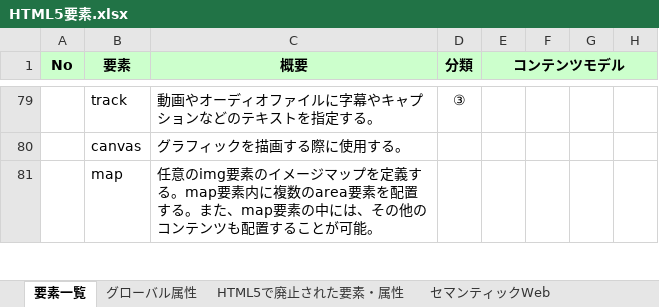
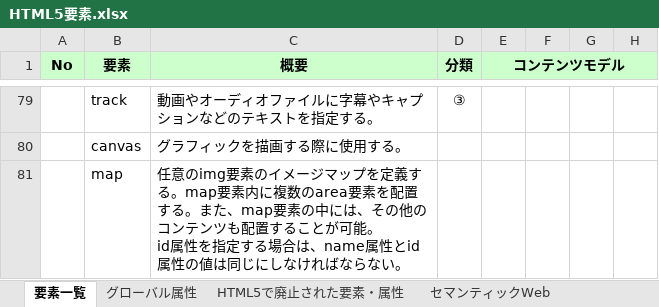
Before and after one commit to devwork555/html5, an Excel workbook: HTML5要素.xlsx, sheet 要素一覧, drawn as a sheet; only a part is shown, gaps mark what is left out; values as stored, in another font and other column widths than the file's, no borders; conditional formats not drawn; ↵ is a line break in a cell; the diff covers the shown part only; the diff names each change by its address in the sheet, - before the commit and + after, or states it on an @@ line.

```diff
--- a/HTML5要素.xlsx (sheet 要素一覧)
+++ b/HTML5要素.xlsx (sheet 要素一覧)
-C81 (概要): …が可能。
+C81 (概要): …が可能。 ↵ id属性を指定する場合は、name属性とid属性の値は同じにしなければならない。
```
Also changed, not shown: 2 added rows and 3 edited cells elsewhere in this sheet, 1 other file.
